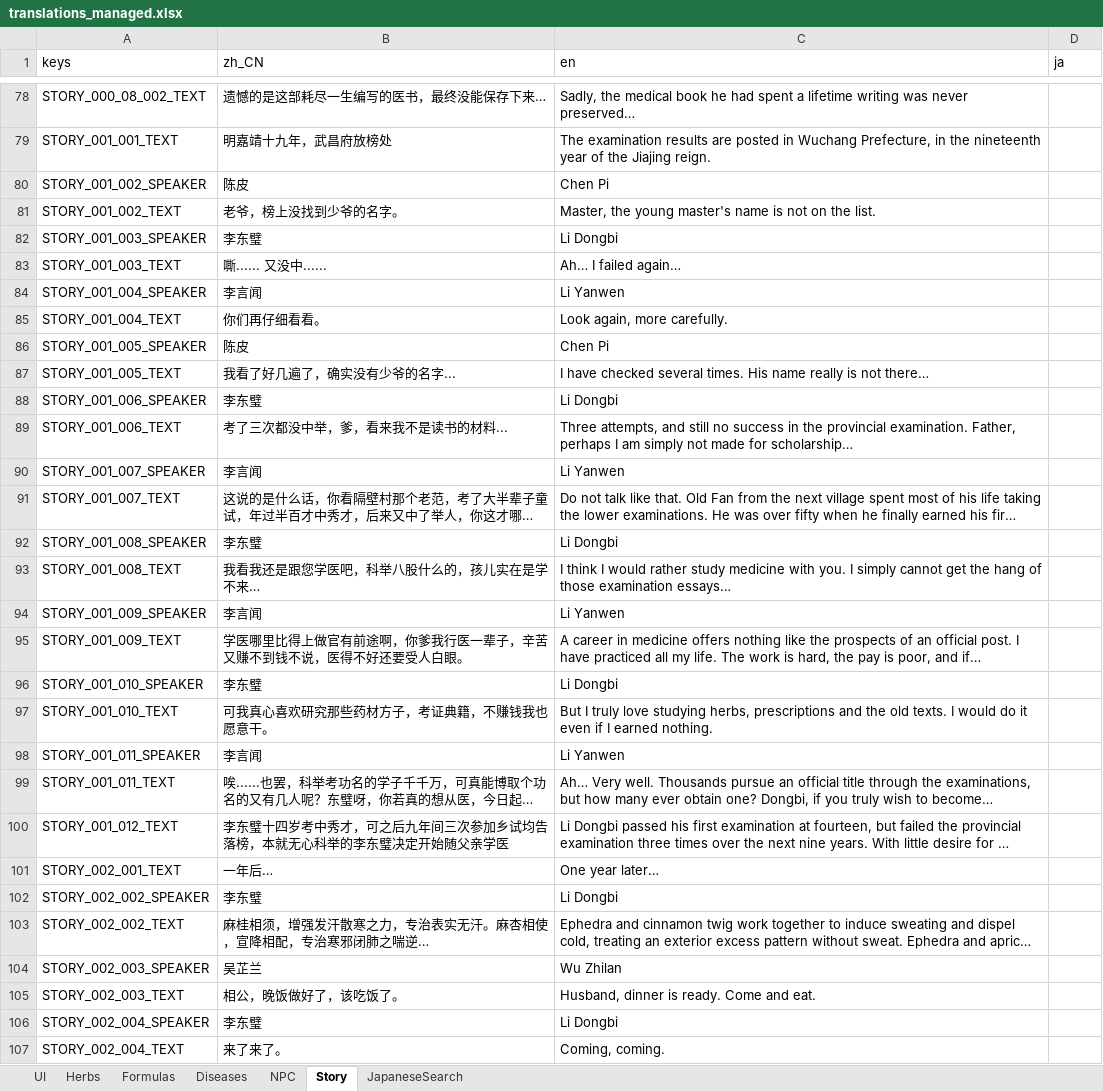
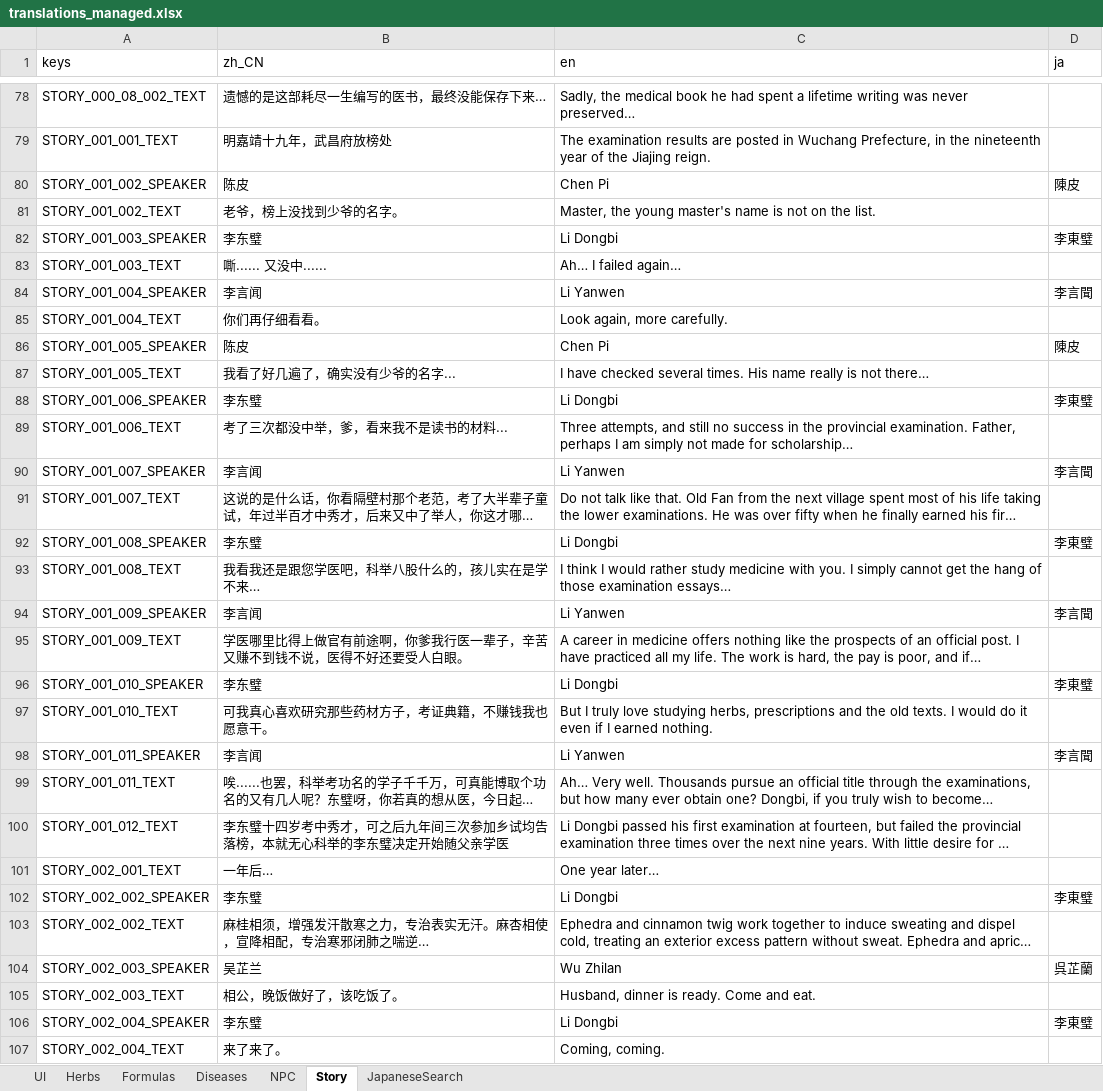
Before and after one commit to lqc19891229/Doctor, an Excel workbook: DataTables/translations_managed.xlsx, sheet Story, drawn as a sheet; only a part is shown, gaps mark what is left out; long unchanged cells end in …; values as stored, in another font and other column widths than the file's, no borders; the diff covers the shown part only; the diff names each change by its address in the sheet, - before the commit and + after, or states it on an @@ line.

```diff
--- a/DataTables/translations_managed.xlsx (sheet Story)
+++ b/DataTables/translations_managed.xlsx (sheet Story)
-D80 (ja): (empty)
+D80 (ja): 陳皮
-D82 (ja): (empty)
+D82 (ja): 李東璧
-D84 (ja): (empty)
+D84 (ja): 李言聞
-D86 (ja): (empty)
+D86 (ja): 陳皮
-D88 (ja): (empty)
+D88 (ja): 李東璧
-D90 (ja): (empty)
+D90 (ja): 李言聞
-D92 (ja): (empty)
+D92 (ja): 李東璧
-D94 (ja): (empty)
+D94 (ja): 李言聞
-D96 (ja): (empty)
+D96 (ja): 李東璧
-D98 (ja): (empty)
+D98 (ja): 李言聞
-D102 (ja): (empty)
+D102 (ja): 李東璧
-D104 (ja): (empty)
+D104 (ja): 呉芷蘭
-D106 (ja): (empty)
+D106 (ja): 李東璧
```
Also changed, not shown: 403 edited cells elsewhere in this sheet, sheet JapaneseSearch, sheet UI, sheet Herbs, sheet Diseases, sheet Formulas, 3 other files.
